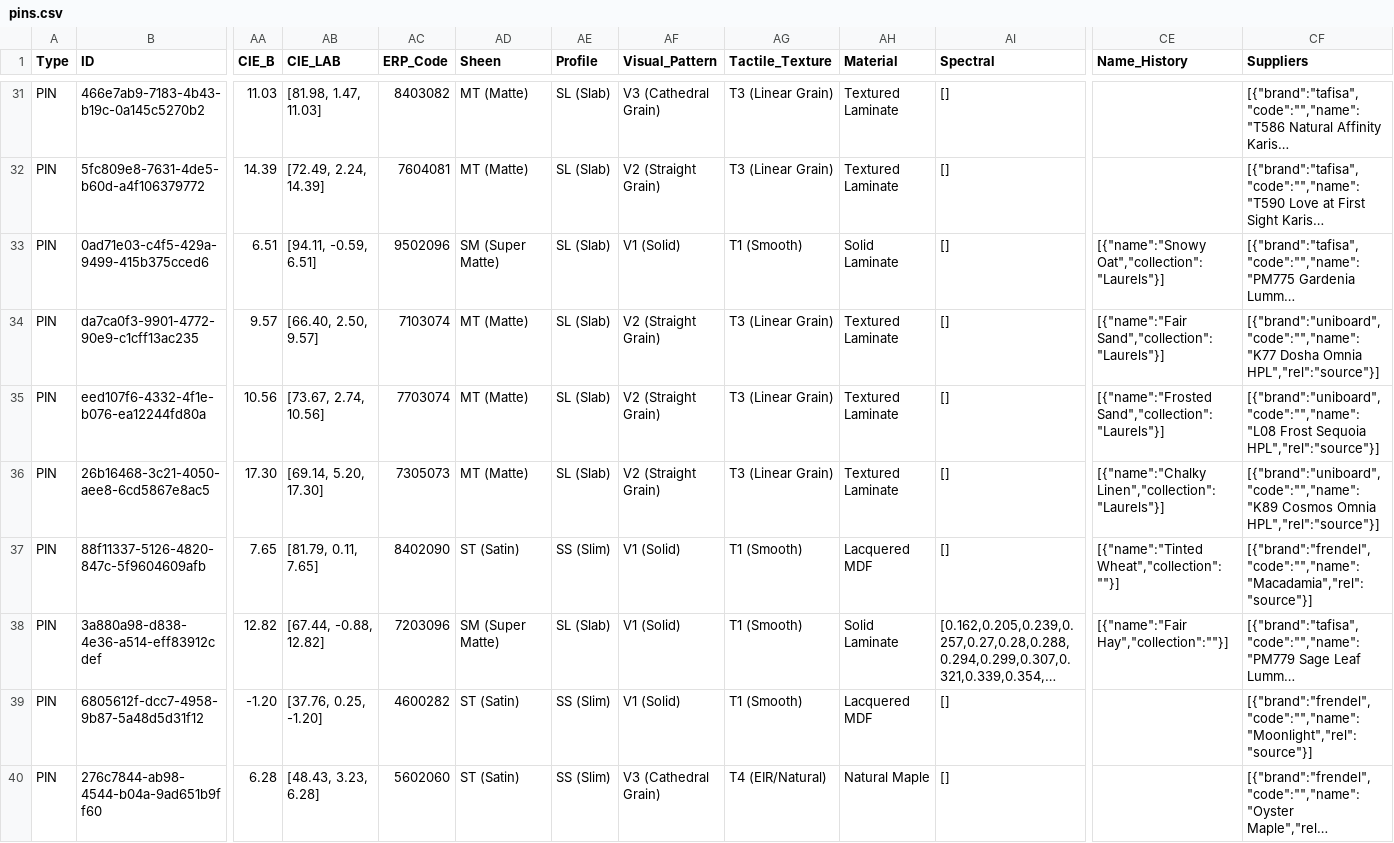
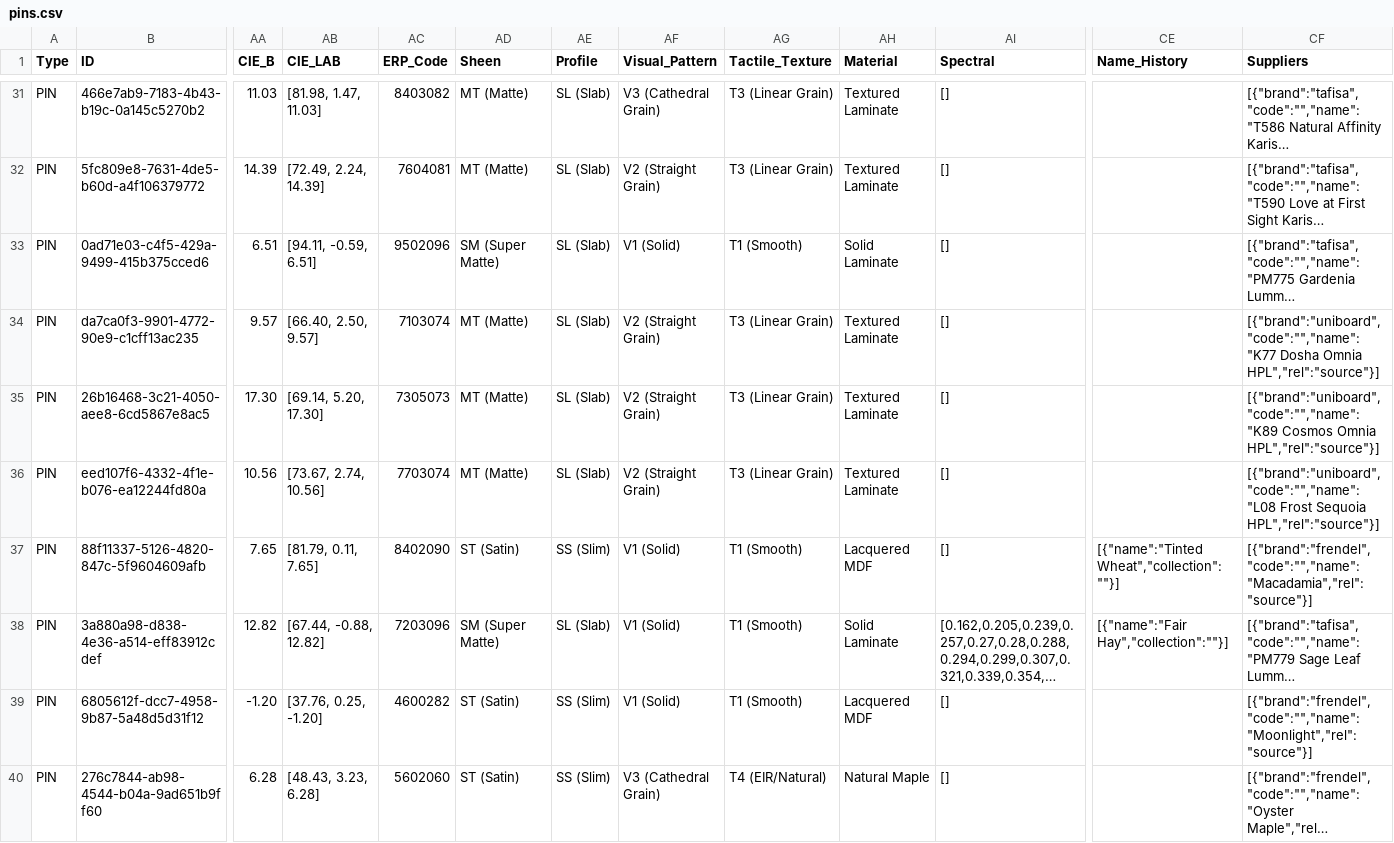
Before and after one commit to HC-SAMI/colorsamificator, a CSV file: data/pins.csv, drawn as a sheet; only a part is shown, gaps mark what is left out; long unchanged cells end in …; removed rows and columns are numbered as before the commit, all else as after; rows hold the shown columns only; the diff covers the shown part only; the diff names each change by its address in the sheet, - before the commit and + after, or states it on an @@ line.

Commit message:
ColorSAMificator: update 83 data files

```diff
--- a/data/pins.csv
+++ b/data/pins.csv
-CE33 (Name_History): [{"name":"Snowy Oat","collection":"Laurels"}]
+CE33 (Name_History): (empty)
-CE34 (Name_History): [{"name":"Fair Sand","collection":"Laurels"}]
+CE34 (Name_History): (empty)
-row 35: PIN | eed107f6-4332-4f1e-b076-ea12244fd80a | 10.56 | [73.67, 2.74, 10.56] | 7703074 | MT (Matte) | SL (Slab) | V2 (Straight Grain) | T3 (Linear Grain) | Textured Laminate | [] | [{"name":"Frosted Sand","collection":"Laurels"}] | [{"brand":"uniboard","code":"","name":"L08 Frost Sequoia HPL","rel":"source"}]
-CE35 (Name_History): [{"name":"Chalky Linen","collection":"Laurels"}]
+CE35 (Name_History): (empty)
+row 36: PIN | eed107f6-4332-4f1e-b076-ea12244fd80a | 10.56 | [73.67, 2.74, 10.56] | 7703074 | MT (Matte) | SL (Slab) | V2 (Straight Grain) | T3 (Linear Grain) | Textured Laminate | [] |  | [{"brand":"uniboard","code":"","name":"L08 Frost Sequoia HPL","rel":"source"}]
```
Also changed, not shown: 18 edited cells elsewhere in this file, data/agt.csv, data/anchors.csv, 2 other files.
